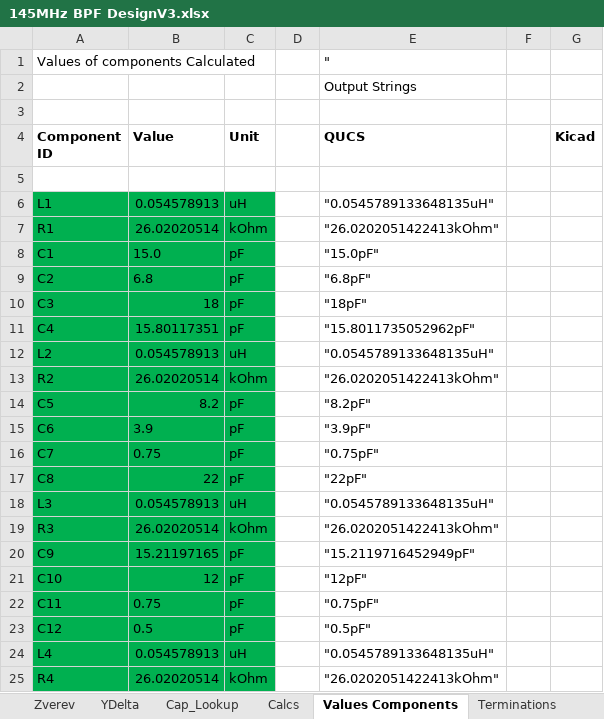
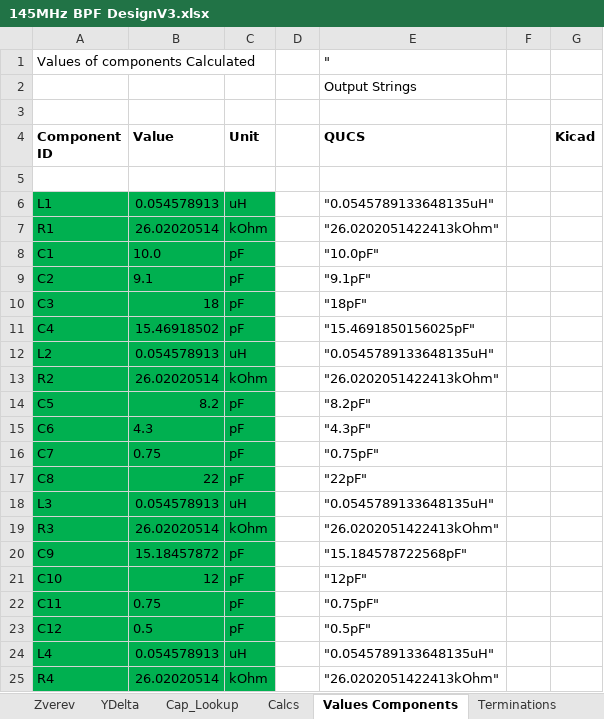
Before and after one commit to M0LTE/pi-transceiver, an Excel workbook: electronics/receiver/FilterDesign/145MHz BPF DesignV3.xlsx, sheet Values Components, drawn as a sheet; only a part is shown; values as stored, in another font and other column widths than the file's, no borders; the diff covers the shown part only; the diff names each change by its address in the sheet, - before the commit and + after, or states it on an @@ line.

```diff
--- a/electronics/receiver/FilterDesign/145MHz BPF DesignV3.xlsx (sheet Values Components)
+++ b/electronics/receiver/FilterDesign/145MHz BPF DesignV3.xlsx (sheet Values Components)
-B8 (Value): 15.0
+B8 (Value): 10.0
-E8 (QUCS): "15.0pF"
+E8 (QUCS): "10.0pF"
-B9 (Value): 6.8
+B9 (Value): 9.1
-E9 (QUCS): "6.8pF"
+E9 (QUCS): "9.1pF"
-B11 (Value): 15.80117351
+B11 (Value): 15.46918502
-E11 (QUCS): "15.8011735052962pF"
+E11 (QUCS): "15.4691850156025pF"
-B15 (Value): 3.9
+B15 (Value): 4.3
-E15 (QUCS): "3.9pF"
+E15 (QUCS): "4.3pF"
-B20 (Value): 15.21197165
+B20 (Value): 15.18457872
-E20 (QUCS): "15.2119716452949pF"
+E20 (QUCS): "15.184578722568pF"
```
Also changed, not shown: 10 edited cells elsewhere in this sheet, sheet Cap_Lookup, sheet Calcs, sheet QUCS Filter, sheet Sheet1.
